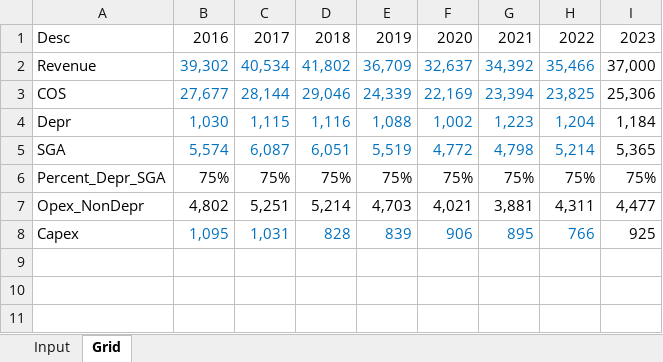
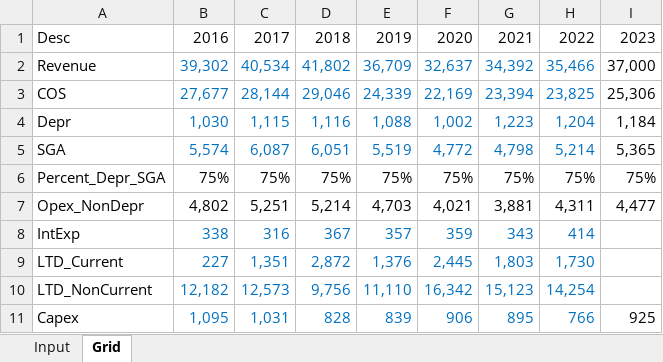
Before and after one commit to ja-55/FSV, an Excel workbook: FSV_Input.xlsx, sheet Grid, drawn as a sheet; values as stored, in another font and other column widths than the file's, no borders; the diff names each change by its address in the sheet, - before the commit and + after, or states it on an @@ line.

```diff
--- a/FSV_Input.xlsx (sheet Grid)
+++ b/FSV_Input.xlsx (sheet Grid)
+row 8: IntExp | 338 | 316 | 367 | 357 | 359 | 343 | 414
+row 9: LTD_Current | 227 | 1,351 | 2,872 | 1,376 | 2,445 | 1,803 | 1,730
+row 10: LTD_NonCurrent | 12,182 | 12,573 | 9,756 | 11,110 | 16,342 | 15,123 | 14,254
```
Also changed, not shown: 4 other files.
